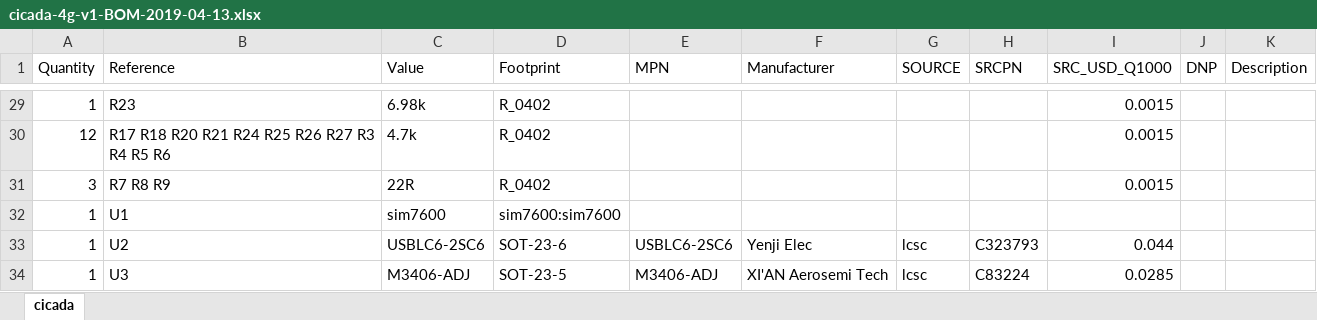
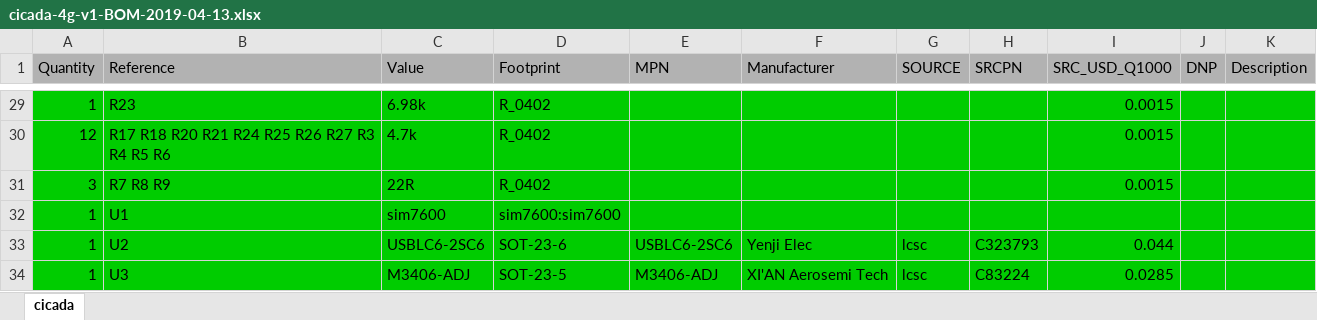
Before and after one commit to EnAccess/Cicada-GSM-HW, an Excel workbook: manufacturing/Cicada-4G-v1_biuld0_2019-04-15/cicada-4g-v1-BOM-2019-04-13.xlsx, sheet cicada, drawn as a sheet; only a part is shown, gaps mark what is left out; values as stored, in another font and other column widths than the file's, no borders; the diff covers the shown part only; the diff names each change by its address in the sheet, - before the commit and + after, or states it on an @@ line.

Commit message:
Add Cicada 2G

```diff
--- a/manufacturing/Cicada-4G-v1_biuld0_2019-04-15/cicada-4g-v1-BOM-2019-04-13.xlsx (sheet cicada)
+++ b/manufacturing/Cicada-4G-v1_biuld0_2019-04-15/cicada-4g-v1-BOM-2019-04-13.xlsx (sheet cicada)
-A1:K1 fill: none
+A1:K1 fill: #B2B2B2
-A29:K34 fill: none
+A29:K34 fill: #00CC00
```
Also changed, not shown: cell formats elsewhere in this sheet, 22 other files.
